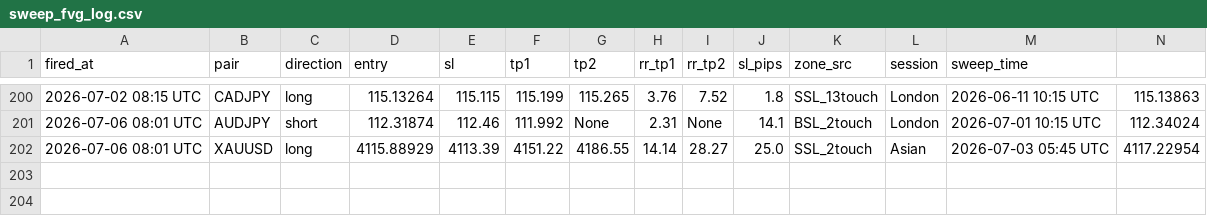
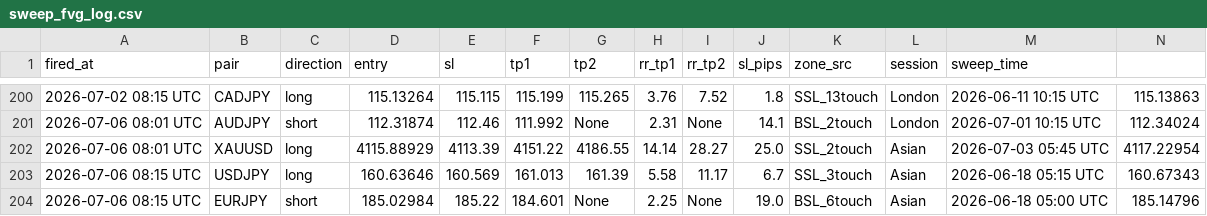
Before and after one commit to iyajivictor/Edge-signals, a CSV file: state/sweep_fvg_log.csv, drawn as a sheet; only a part is shown, gaps mark what is left out; rows hold the shown columns only; the diff names each change by its address in the sheet, - before the commit and + after, or states it on an @@ line.

Commit message:
Update state

```diff
--- a/state/sweep_fvg_log.csv
+++ b/state/sweep_fvg_log.csv
+row 203: 2026-07-06 08:15 UTC | USDJPY | long | 160.63646 | 160.569 | 161.013 | 161.39 | 5.58 | 11.17 | 6.7 | SSL_3touch | Asian | 2026-06-18 05:15 UTC | 160.67343
+row 204: 2026-07-06 08:15 UTC | EURJPY | short | 185.02984 | 185.22 | 184.601 | None | 2.25 | None | 19.0 | BSL_6touch | Asian | 2026-06-18 05:00 UTC | 185.14796
```
Also changed, not shown: 3 other files.
